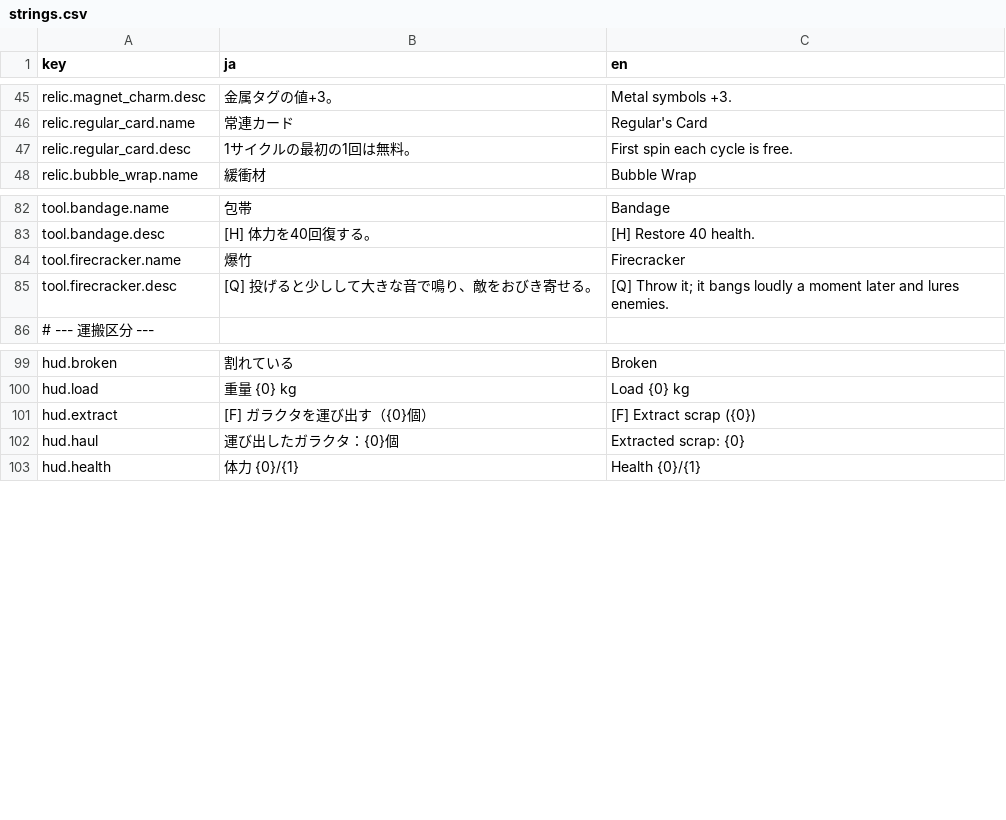
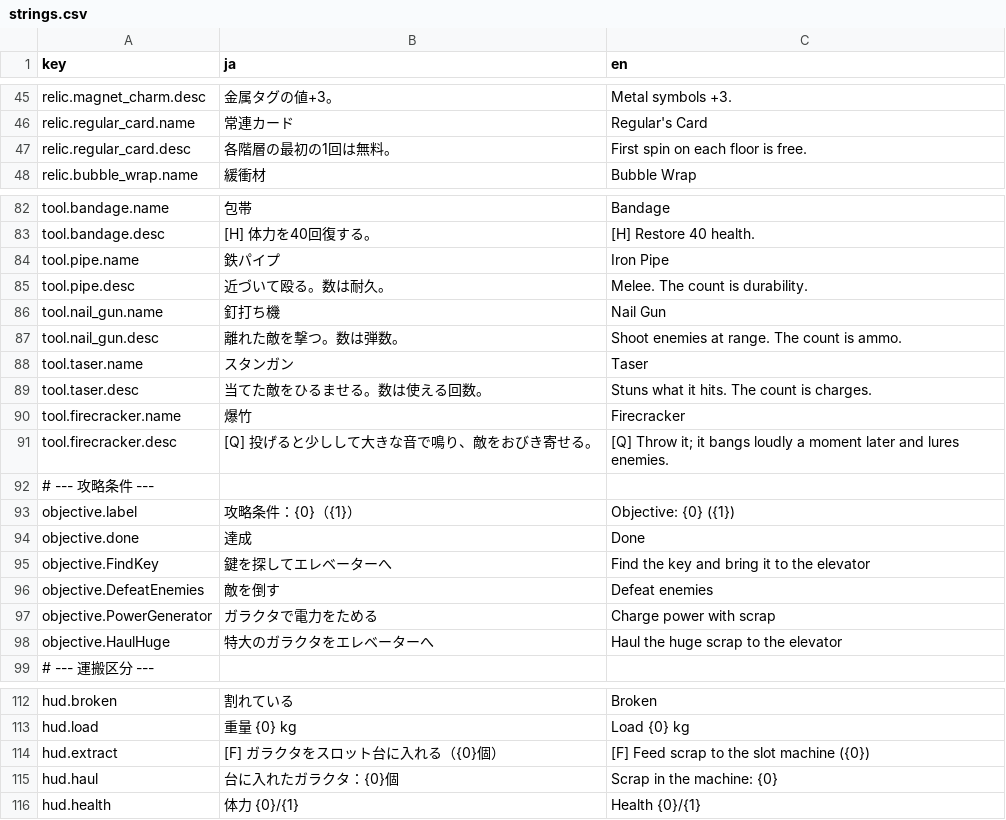
Before and after one commit to Kawamoto24e1058/Spin-the-Scrap, a CSV file: Assets/SpinTheScrap/Resources/Localization/strings.csv, drawn as a sheet; only a part is shown, gaps mark what is left out; the diff covers the shown part only.

```diff
--- a/Assets/SpinTheScrap/Resources/Localization/strings.csv
+++ b/Assets/SpinTheScrap/Resources/Localization/strings.csv
@@ -46,3 +46,3 @@ relic.magnet_charm.desc,金属タグの値+3。,Metal symbols +3.
 relic.regular_card.name,常連カード,Regular's Card
-relic.regular_card.desc,1サイクルの最初の1回は無料。,First spin each cycle is free.
+relic.regular_card.desc,各階層の最初の1回は無料。,First spin on each floor is free.
 relic.bubble_wrap.name,緩衝材,Bubble Wrap
@@ -83,4 +83,17 @@ tool.bandage.name,包帯,Bandage
 tool.bandage.desc,[H] 体力を40回復する。,[H] Restore 40 health.
+tool.pipe.name,鉄パイプ,Iron Pipe
+tool.pipe.desc,近づいて殴る。数は耐久。,Melee. The count is durability.
+tool.nail_gun.name,釘打ち機,Nail Gun
+tool.nail_gun.desc,離れた敵を撃つ。数は弾数。,Shoot enemies at range. The count is ammo.
+tool.taser.name,スタンガン,Taser
+tool.taser.desc,当てた敵をひるませる。数は使える回数。,Stuns what it hits. The count is charges.
 tool.firecracker.name,爆竹,Firecracker
 tool.firecracker.desc,[Q] 投げると少しして大きな音で鳴り、敵をおびき寄せる。,[Q] Throw it; it bangs loudly a moment later and lures enemies.
+# --- 攻略条件 ---
+objective.label,攻略条件：{0}（{1}）,Objective: {0} ({1})
+objective.done,達成,Done
+objective.FindKey,鍵を探してエレベーターへ,Find the key and bring it to the elevator
+objective.DefeatEnemies,敵を倒す,Defeat enemies
+objective.PowerGenerator,ガラクタで電力をためる,Charge power with scrap
+objective.HaulHuge,特大のガラクタをエレベーターへ,Haul the huge scrap to the elevator
 # --- 運搬区分 ---
@@ -100,4 +113,4 @@ hud.broken,割れている,Broken
 hud.load,重量 {0} kg,Load {0} kg
-hud.extract,[F] ガラクタを運び出す（{0}個）,[F] Extract scrap ({0})
-hud.haul,運び出したガラクタ：{0}個,Extracted scrap: {0}
+hud.extract,[F] ガラクタをスロット台に入れる（{0}個）,[F] Feed scrap to the slot machine ({0})
+hud.haul,台に入れたガラクタ：{0}個,Scrap in the machine: {0}
 hud.health,体力 {0}/{1},Health {0}/{1}
```
Also changed, not shown: 12 added rows, 8 removed rows and 14 edited cells elsewhere in this file, 22 other files.
